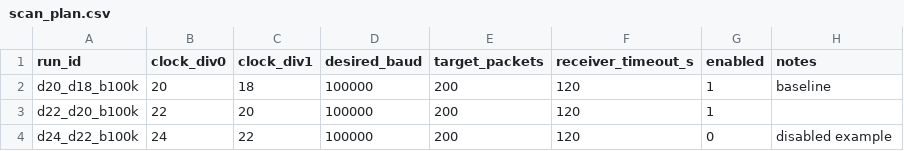
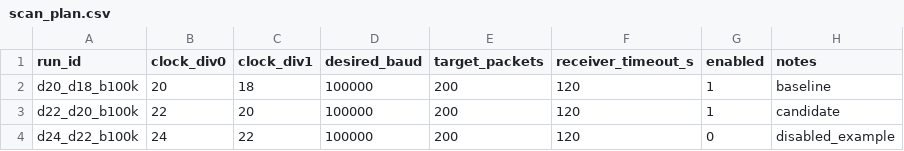
Before and after one commit to koob1018/wcnes-project2026, a CSV file: automation/config/scan_plan.csv, drawn as a sheet.

Commit message:
完成tag 到 receiver的参数自动化，下一步确定增加更多参数，增加结果分析

```diff
--- a/automation/config/scan_plan.csv
+++ b/automation/config/scan_plan.csv
@@ -2,3 +2,3 @@ run_id,clock_div0,clock_div1,desired_baud,target_packets,receiver_timeout_s,enab
 d20_d18_b100k,20,18,100000,200,120,1,baseline
-d22_d20_b100k,22,20,100000,200,120,1,
-d24_d22_b100k,24,22,100000,200,120,0,disabled example
+d22_d20_b100k,22,20,100000,200,120,1,candidate
+d24_d22_b100k,24,22,100000,200,120,0,disabled_example
```
Also changed, not shown: 18 other files.
